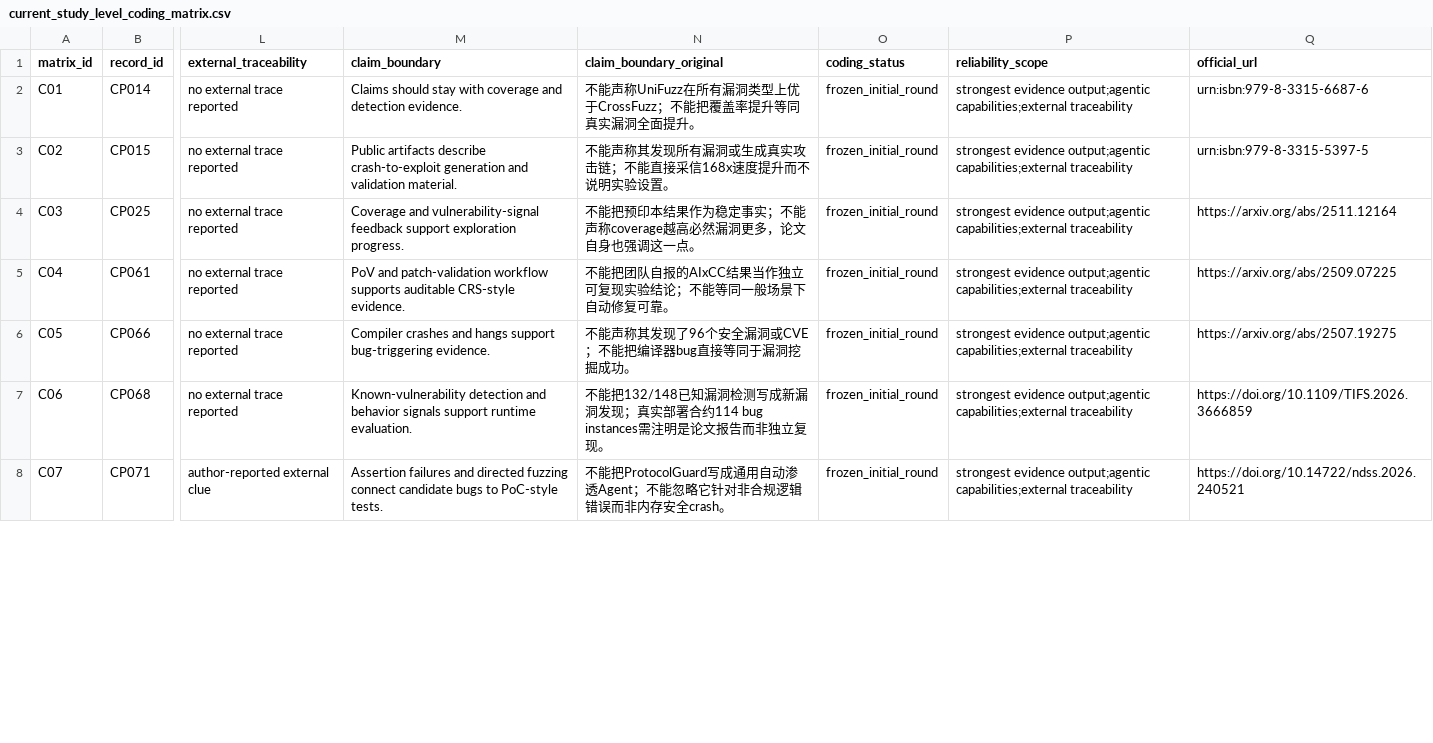
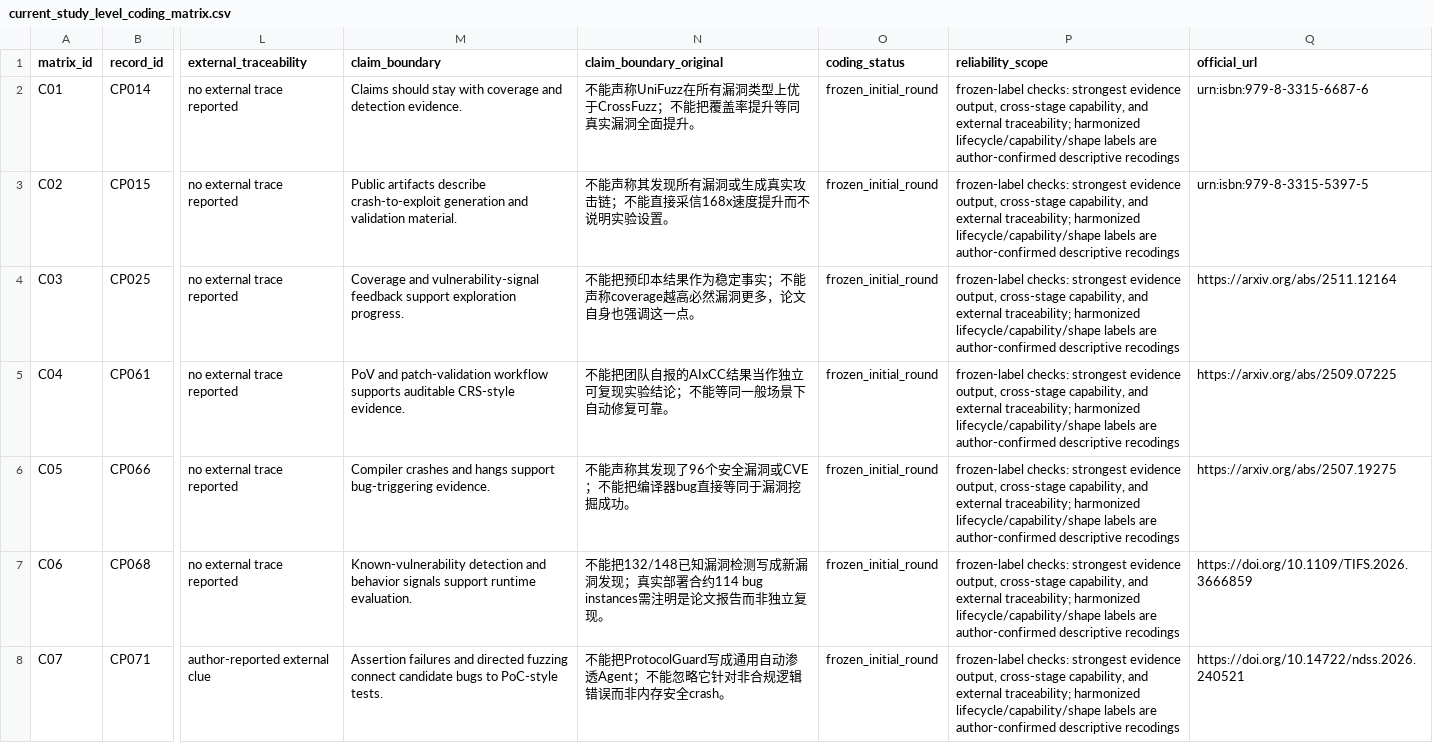
Before and after one commit to oldpanthead/agentic-llm-vuln-mining-survey-artifact, a CSV file: data/current_study_level_coding_matrix.csv, drawn as a sheet; only a part is shown, gaps mark what is left out; the diff covers the shown part only; the diff names each change by its address in the sheet, - before the commit and + after, or states it on an @@ line.

```diff
--- a/data/current_study_level_coding_matrix.csv
+++ b/data/current_study_level_coding_matrix.csv
-P2:P8 (reliability_scope): strongest evidence output;agentic capabilities;external traceability
+P2:P8 (reliability_scope): frozen-label checks: strongest evidence output, cross-stage capability, and external traceability; harmonized lifecycle/capability/shape labels are author-confirmed descriptive recodings
```
Also changed, not shown: 61 edited cells elsewhere in this file, data/current_study_level_coding_matrix_harmonized.csv, 11 other files.
